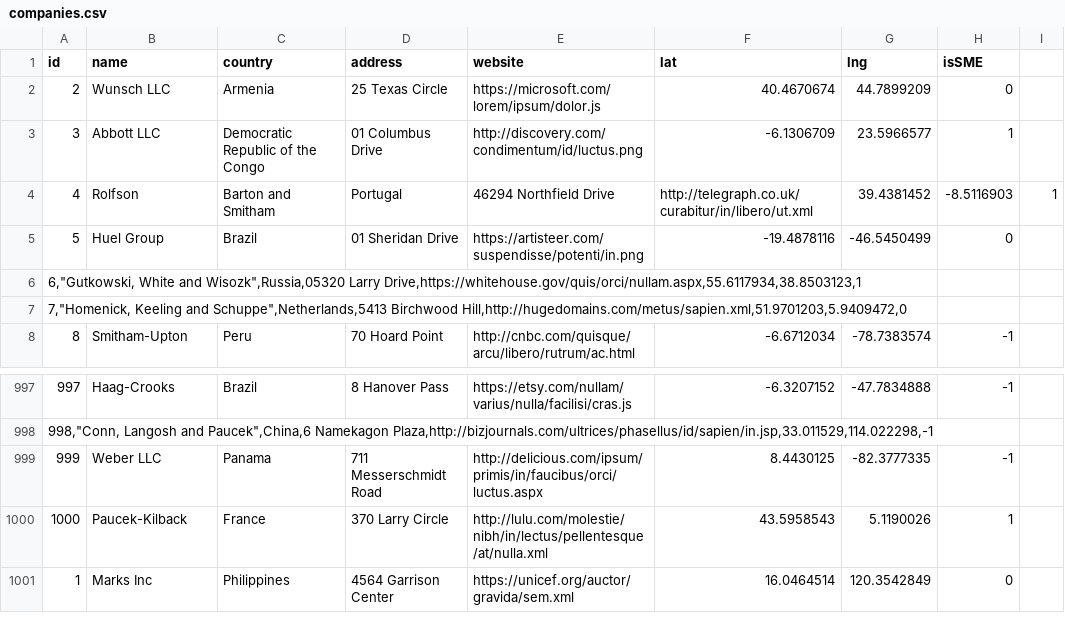
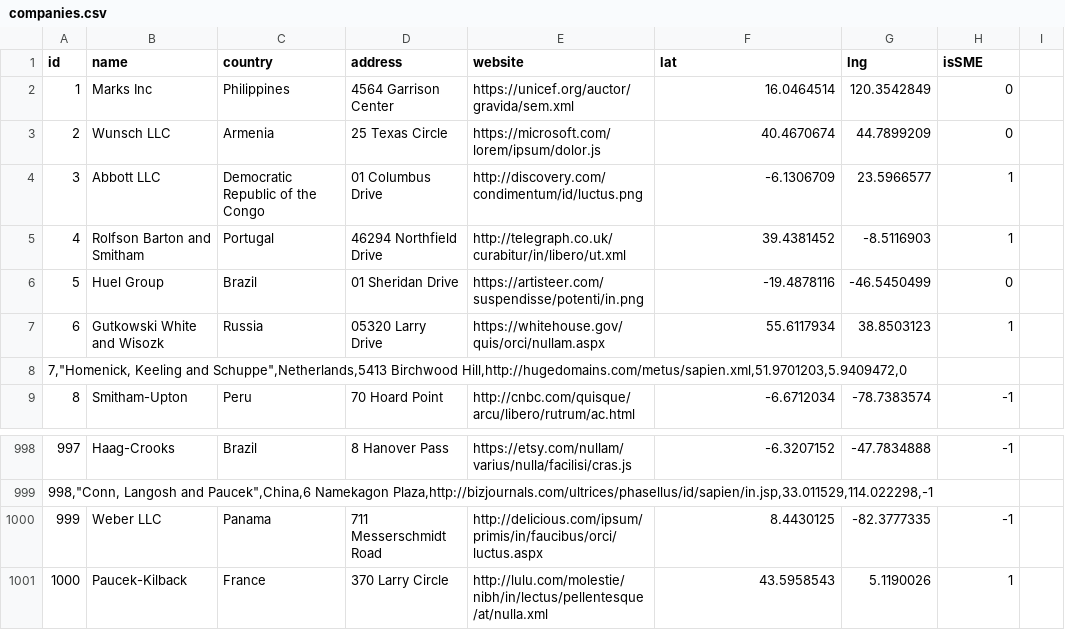
Before and after one commit to Johncoffeey/Inn2PowerD, a CSV file: companies.csv, drawn as a sheet; only a part is shown, gaps mark what is left out.

```diff
--- a/companies.csv
+++ b/companies.csv
@@ -1,7 +1,8 @@
 id,name,country,address,website,lat,lng,isSME
+1,Marks Inc,Philippines,4564 Garrison Center,https://unicef.org/auctor/gravida/sem.xml,16.0464514,120.3542849,0
 2,Wunsch LLC,Armenia,25 Texas Circle,https://microsoft.com/lorem/ipsum/dolor.js,40.4670674,44.7899209,0
 3,Abbott LLC,Democratic Republic of the Congo,01 Columbus Drive,http://discovery.com/condimentum/id/luctus.png,-6.1306709,23.5966577,1
-4,Rolfson, Barton and Smitham,Portugal,46294 Northfield Drive,http://telegraph.co.uk/curabitur/in/libero/ut.xml,39.4381452,-8.5116903,1
+4,Rolfson Barton and Smitham,Portugal,46294 Northfield Drive,http://telegraph.co.uk/curabitur/in/libero/ut.xml,39.4381452,-8.5116903,1
 5,Huel Group,Brazil,01 Sheridan Drive,https://artisteer.com/suspendisse/potenti/in.png,-19.4878116,-46.5450499,0
-"6,""Gutkowski, White and Wisozk"",Russia,05320 Larry Drive,https://whitehouse.gov/quis/orci/nullam.aspx,55.6117934,38.8503123,1"
+6,Gutkowski White and Wisozk,Russia,05320 Larry Drive,https://whitehouse.gov/quis/orci/nullam.aspx,55.6117934,38.8503123,1
 "7,""Homenick, Keeling and Schuppe"",Netherlands,5413 Birchwood Hill,http://hugedomains.com/metus/sapien.xml,51.9701203,5.9409472,0"
@@ -1000,2 +1001 @@ id,name,country,address,website,lat,lng,isSME
 1000,Paucek-Kilback,France,370 Larry Circle,http://lulu.com/molestie/nibh/in/lectus/pellentesque/at/nulla.xml,43.5958543,5.1190026,1
-1,Marks Inc,Philippines,4564 Garrison Center,https://unicef.org/auctor/gravida/sem.xml,16.0464514,120.3542849,0
```
Also changed, not shown: 11 other files.
